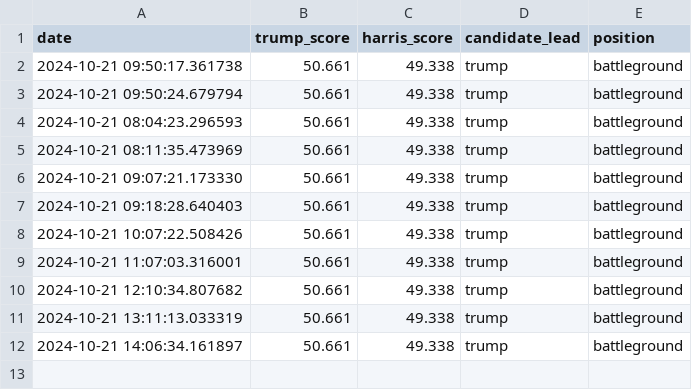
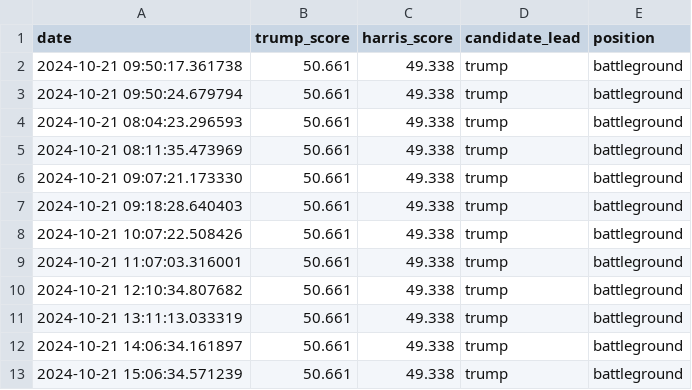
Before and after one commit to tomvaillant/dpa-api-us-wahl, a CSV file: dpa_north_carolina.csv, drawn as a sheet.

```diff
--- a/dpa_north_carolina.csv
+++ b/dpa_north_carolina.csv
@@ -12 +12,2 @@ date,trump_score,harris_score,candidate_lead,position
 2024-10-21 14:06:34.161897,50.661,49.338,trump,battleground
+2024-10-21 15:06:34.571239,50.661,49.338,trump,battleground
```
Also changed, not shown: dpa_georgia.csv, dpa_nevada.csv, 1 other file.
